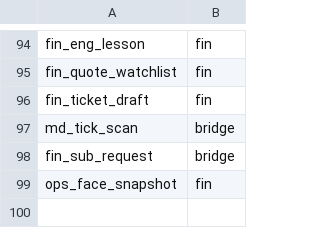
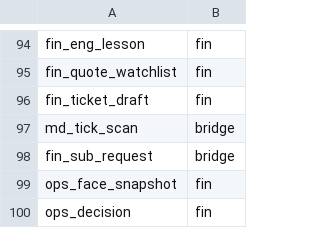
Before and after one commit to myfxlogs/o, a TSV file: migrations/domain.tsv, drawn as a sheet; only a part is shown, gaps mark what is left out; the diff names each change by its address in the sheet, - before the commit and + after, or states it on an @@ line.

```diff
--- a/migrations/domain.tsv
+++ b/migrations/domain.tsv
+row 100: ops_decision | fin
```
Also changed, not shown: scripts/meta/precedent_classes.tsv, 21 other files.
